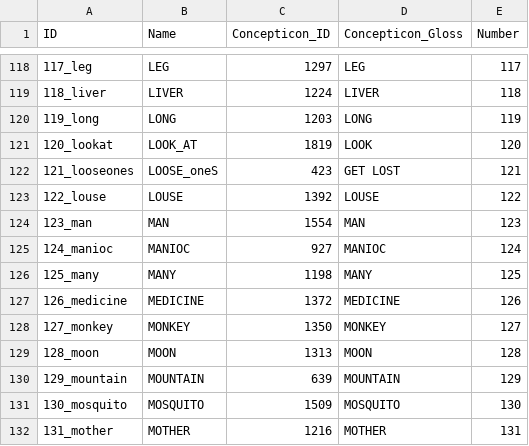
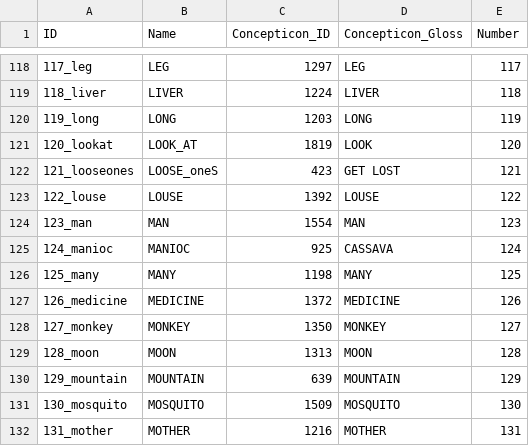
Before and after one commit to lexibank/gerarditupi, a CSV file: cldf/parameters.csv, drawn as a sheet; only a part is shown, gaps mark what is left out.

```diff
--- a/cldf/parameters.csv
+++ b/cldf/parameters.csv
@@ -124,3 +124,3 @@ ID,Name,Concepticon_ID,Concepticon_Gloss,Number
 123_man,MAN,1554,MAN,123
-124_manioc,MANIOC,927,MANIOC,124
+124_manioc,MANIOC,925,CASSAVA,124
 125_many,MANY,1198,MANY,125
```
Also changed, not shown: cldf/languages.csv, etc/languages.csv, 9 other files.
